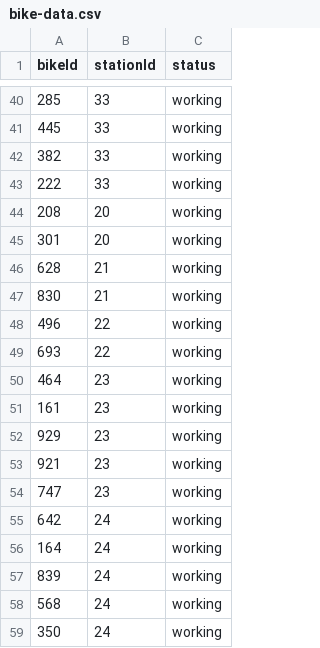
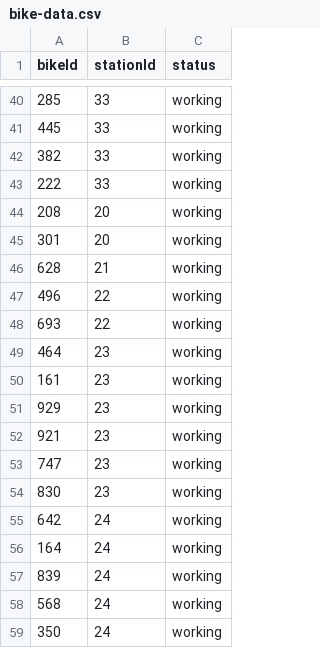
Before and after one commit to crystallistic/ValleyBikeSimA45, a CSV file: ValleyBikeSimA45/data-files/bike-data.csv, drawn as a sheet; only a part is shown, gaps mark what is left out; removed rows and columns are numbered as before the commit, all else as after; the diff names each change by its address in the sheet, - before the commit and + after, or states it on an @@ line.

```diff
--- a/ValleyBikeSimA45/data-files/bike-data.csv
+++ b/ValleyBikeSimA45/data-files/bike-data.csv
-row 47: 830 | 21 | working
+row 54: 830 | 23 | working
```
Also changed, not shown: ValleyBikeSimA45/data-files/rides-completed-data.csv, ValleyBikeSimA45/data-files/station-data.csv, 4 other files.
